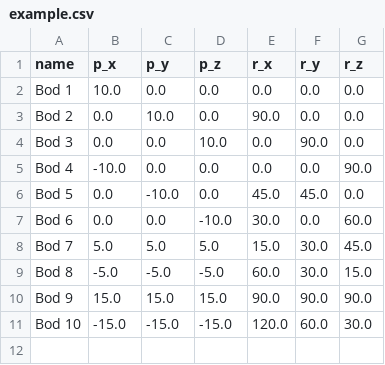
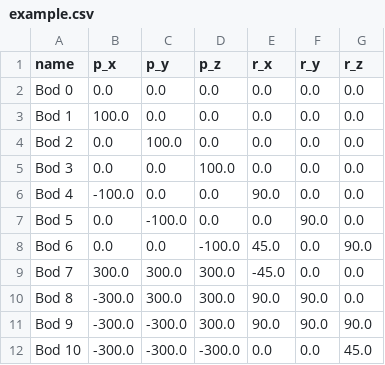
Before and after one commit to MikeshCZ/Points-Visualization, a CSV file: example/example.csv, drawn as a sheet.

Commit message:
Fix coordinate mapping in CSV data processing and update point display format

```diff
--- a/example/example.csv
+++ b/example/example.csv
@@ -1,11 +1,12 @@
 name,p_x,p_y,p_z,r_x,r_y,r_z
-Bod 1,10.0,0.0,0.0,0.0,0.0,0.0
-Bod 2,0.0,10.0,0.0,90.0,0.0,0.0
-Bod 3,0.0,0.0,10.0,0.0,90.0,0.0
-Bod 4,-10.0,0.0,0.0,0.0,0.0,90.0
-Bod 5,0.0,-10.0,0.0,45.0,45.0,0.0
-Bod 6,0.0,0.0,-10.0,30.0,0.0,60.0
-Bod 7,5.0,5.0,5.0,15.0,30.0,45.0
-Bod 8,-5.0,-5.0,-5.0,60.0,30.0,15.0
-Bod 9,15.0,15.0,15.0,90.0,90.0,90.0
-Bod 10,-15.0,-15.0,-15.0,120.0,60.0,30.0
+Bod 0,0.0,0.0,0.0,0.0,0.0,0.0
+Bod 1,100.0,0.0,0.0,0.0,0.0,0.0
+Bod 2,0.0,100.0,0.0,0.0,0.0,0.0
+Bod 3,0.0,0.0,100.0,0.0,0.0,0.0
+Bod 4,-100.0,0.0,0.0,90.0,0.0,0.0
+Bod 5,0.0,-100.0,0.0,0.0,90.0,0.0
+Bod 6,0.0,0.0,-100.0,45.0,0.0,90.0
+Bod 7,300.0,300.0,300.0,-45.0,0.0,0.0
+Bod 8,-300.0,300.0,300.0,90.0,90.0,0.0
+Bod 9,-300.0,-300.0,300.0,90.0,90.0,90.0
+Bod 10,-300.0,-300.0,-300.0,0.0,0.0,45.0
```
Also changed, not shown: 1 other file.
